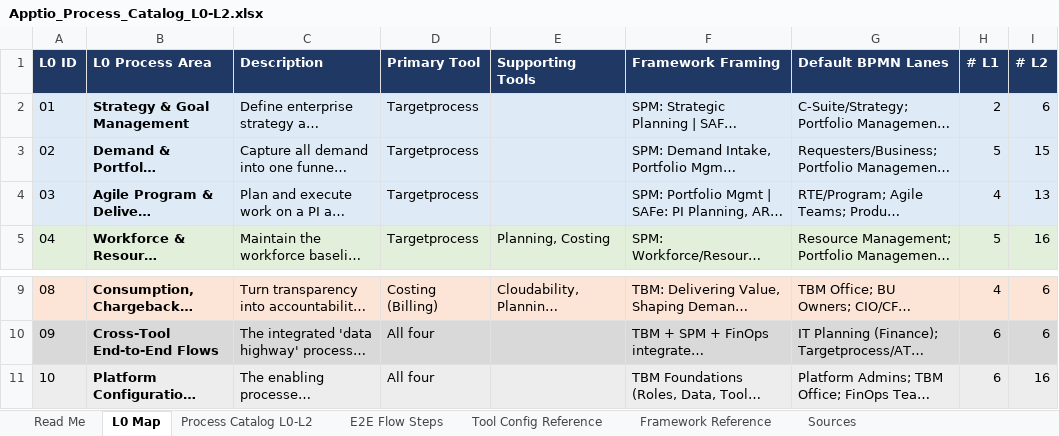
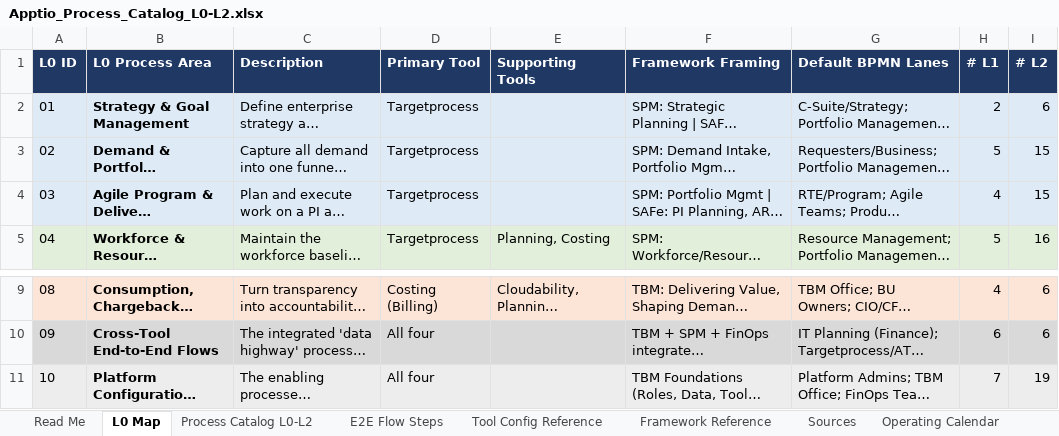
Before and after one commit to corbyjames/apptio-process-catalog, an Excel workbook: dist/Apptio_Process_Catalog_L0-L2.xlsx, sheet L0 Map, drawn as a sheet; only a part is shown, gaps mark what is left out; long unchanged cells end in …; values as stored, in another font and other column widths than the file's, no borders; the diff names each change by its address in the sheet, - before the commit and + after, or states it on an @@ line.

```diff
--- a/dist/Apptio_Process_Catalog_L0-L2.xlsx (sheet L0 Map)
+++ b/dist/Apptio_Process_Catalog_L0-L2.xlsx (sheet L0 Map)
+sheet tab: Operating Calendar
-I4 (# L2): 13
+I4 (# L2): 15
-H11 (# L1): 6
+H11 (# L1): 7
-I11 (# L2): 16
+I11 (# L2): 19
```
Also changed, not shown: sheet Process Catalog L0-L2, 8 other files.
